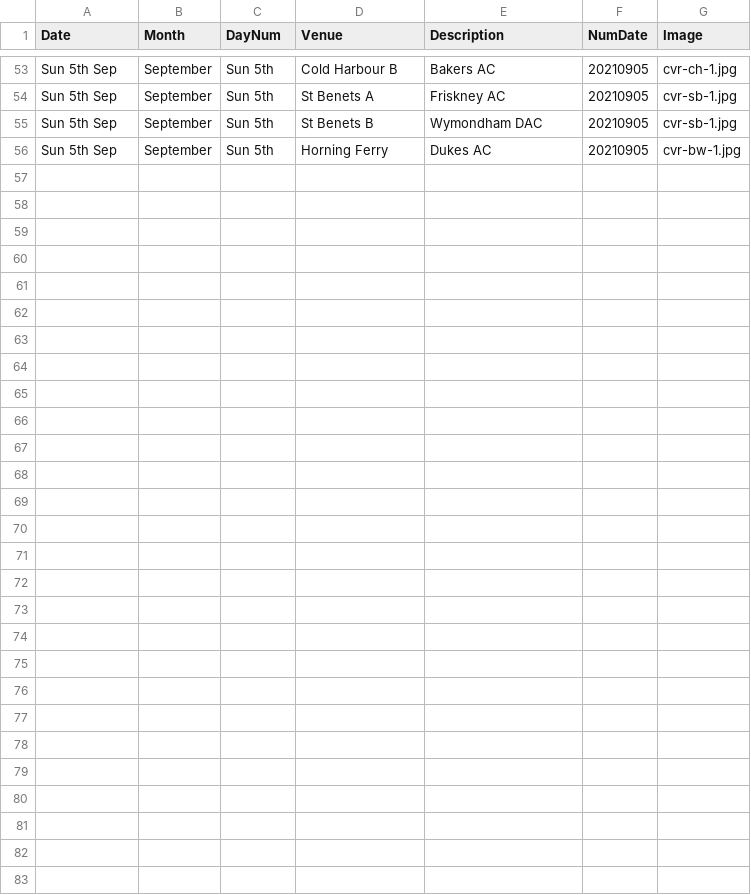
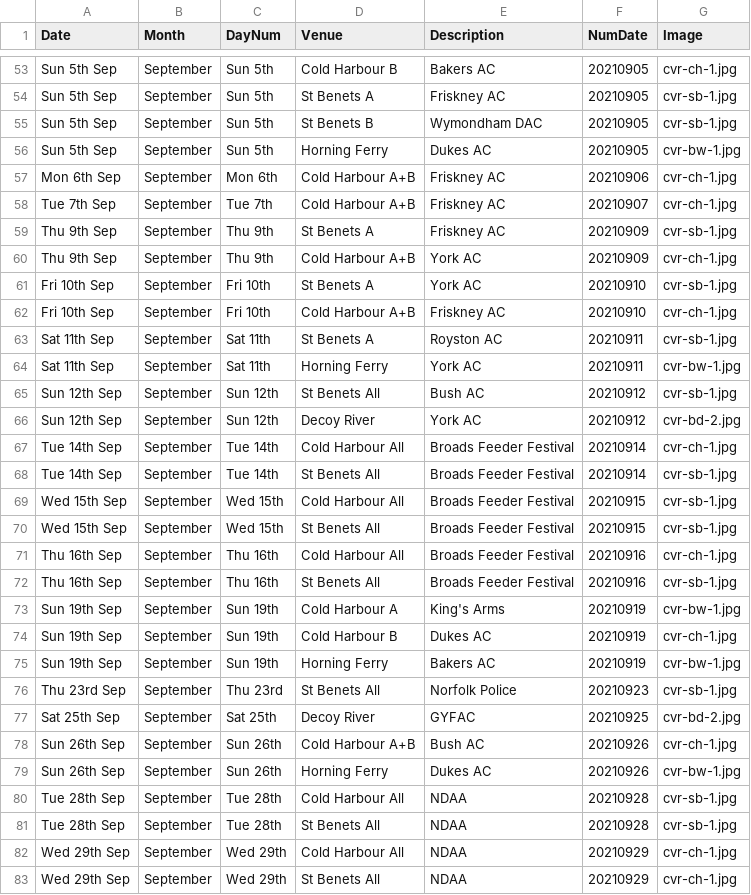
Before and after one commit to ndaa-developer/ndaa-release-two, a CSV file: _data/bookings.csv, drawn as a sheet; only a part is shown, gaps mark what is left out.

Commit message:
bookings until Oct

```diff
--- a/_data/bookings.csv
+++ b/_data/bookings.csv
@@ -56 +56,28 @@ Sun 5th Sep,September,Sun 5th,St Benets B,Wymondham DAC,20210905,cvr-sb-1.jpg
 Sun 5th Sep,September,Sun 5th,Horning Ferry,Dukes AC,20210905,cvr-bw-1.jpg
+Mon 6th Sep,September,Mon 6th,Cold Harbour A+B,Friskney AC,20210906,cvr-ch-1.jpg
+Tue 7th Sep,September,Tue 7th,Cold Harbour A+B,Friskney AC,20210907,cvr-ch-1.jpg
+Thu 9th Sep,September,Thu 9th,St Benets A ,Friskney AC,20210909,cvr-sb-1.jpg
+Thu 9th Sep,September,Thu 9th,Cold Harbour A+B,York AC,20210909,cvr-ch-1.jpg
+Fri 10th Sep,September,Fri 10th,St Benets A ,York AC,20210910,cvr-sb-1.jpg
+Fri 10th Sep,September,Fri 10th,Cold Harbour A+B,Friskney AC,20210910,cvr-ch-1.jpg
+Sat 11th Sep,September,Sat 11th,St Benets A ,Royston AC,20210911,cvr-sb-1.jpg
+Sat 11th Sep,September,Sat 11th,Horning Ferry,York AC,20210911,cvr-bw-1.jpg
+Sun 12th Sep,September,Sun 12th,St Benets All,Bush AC,20210912,cvr-sb-1.jpg
+Sun 12th Sep,September,Sun 12th,Decoy River,York AC,20210912,cvr-bd-2.jpg
+Tue 14th Sep,September,Tue 14th,Cold Harbour All,Broads Feeder Festival,20210914,cvr-ch-1.jpg
+Tue 14th Sep,September,Tue 14th,St Benets All,Broads Feeder Festival,20210914,cvr-sb-1.jpg
+Wed 15th Sep,September,Wed 15th,Cold Harbour All,Broads Feeder Festival,20210915,cvr-sb-1.jpg
+Wed 15th Sep,September,Wed 15th,St Benets All,Broads Feeder Festival,20210915,cvr-sb-1.jpg
+Thu 16th Sep,September,Thu 16th,Cold Harbour All,Broads Feeder Festival,20210916,cvr-ch-1.jpg
+Thu 16th Sep,September,Thu 16th,St Benets All,Broads Feeder Festival,20210916,cvr-sb-1.jpg
+Sun 19th Sep,September,Sun 19th,Cold Harbour A,King's Arms,20210919,cvr-bw-1.jpg
+Sun 19th Sep,September,Sun 19th,Cold Harbour B,Dukes AC,20210919,cvr-ch-1.jpg
+Sun 19th Sep,September,Sun 19th,Horning Ferry,Bakers AC,20210919,cvr-bw-1.jpg
+Thu 23rd Sep,September,Thu 23rd,St Benets All,Norfolk Police,20210923,cvr-sb-1.jpg
+Sat 25th Sep,September,Sat 25th,Decoy River,GYFAC,20210925,cvr-bd-2.jpg
+Sun 26th Sep,September,Sun 26th,Cold Harbour A+B,Bush AC,20210926,cvr-ch-1.jpg
+Sun 26th Sep,September,Sun 26th,Horning Ferry,Dukes AC,20210926,cvr-bw-1.jpg
+Tue 28th Sep,September,Tue 28th,Cold Harbour All,NDAA,20210928,cvr-sb-1.jpg
+Tue 28th Sep,September,Tue 28th,St Benets All,NDAA,20210928,cvr-sb-1.jpg
+Wed 29th Sep,September,Wed 29th,Cold Harbour All,NDAA,20210929,cvr-ch-1.jpg
+Wed 29th Sep,September,Wed 29th,St Benets All,NDAA,20210929,cvr-ch-1.jpg
```
